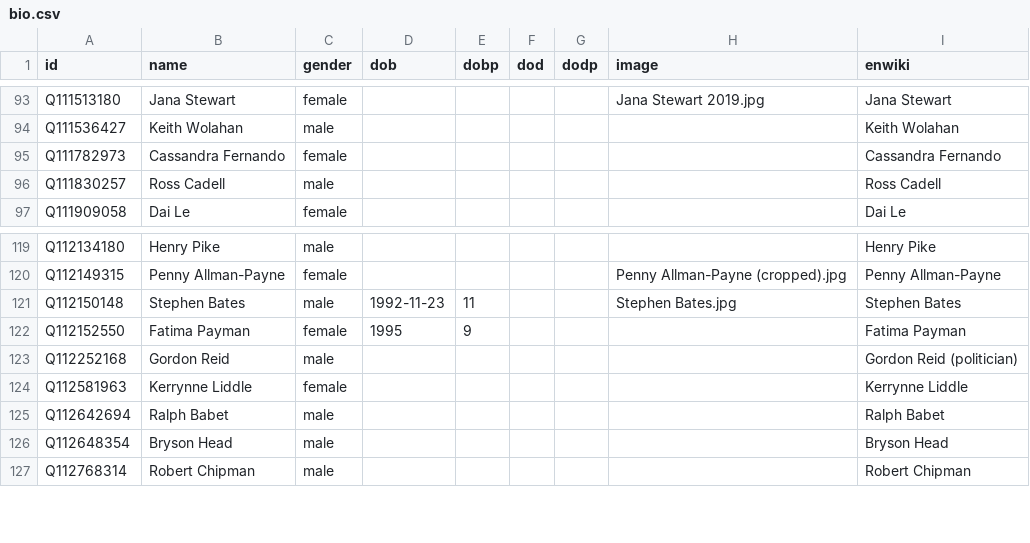
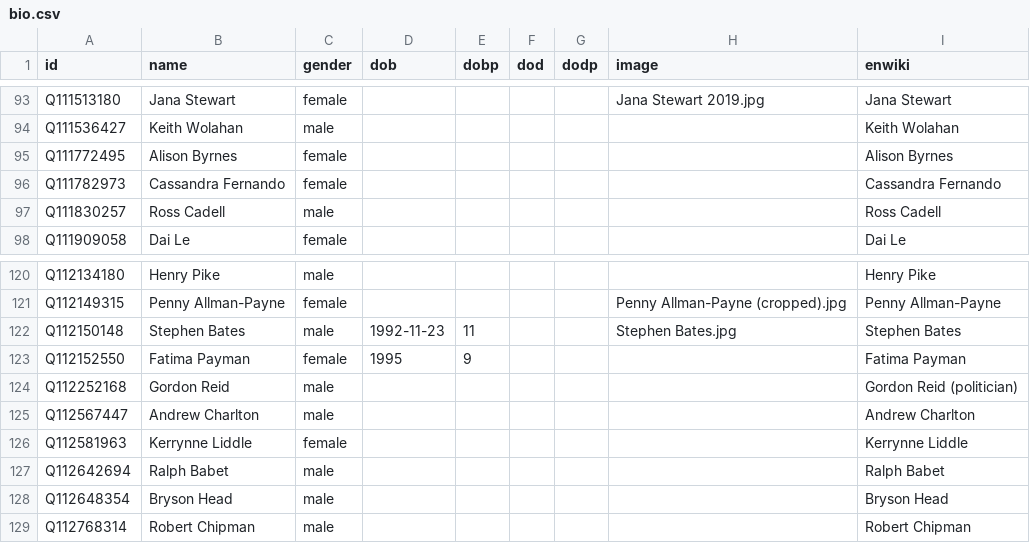
Before and after one commit to every-politician-scrapers/australia-cabinet, a CSV file: html/bio.csv, drawn as a sheet; only a part is shown, gaps mark what is left out; the diff names each change by its address in the sheet, - before the commit and + after, or states it on an @@ line.

```diff
--- a/html/bio.csv
+++ b/html/bio.csv
+row 95: Q111772495 | Alison Byrnes | female |  |  |  |  |  | Alison Byrnes
+row 125: Q112567447 | Andrew Charlton | male |  |  |  |  |  | Andrew Charlton
```
Also changed, not shown: html/family.csv, html/holders21.csv, 4 other files.
